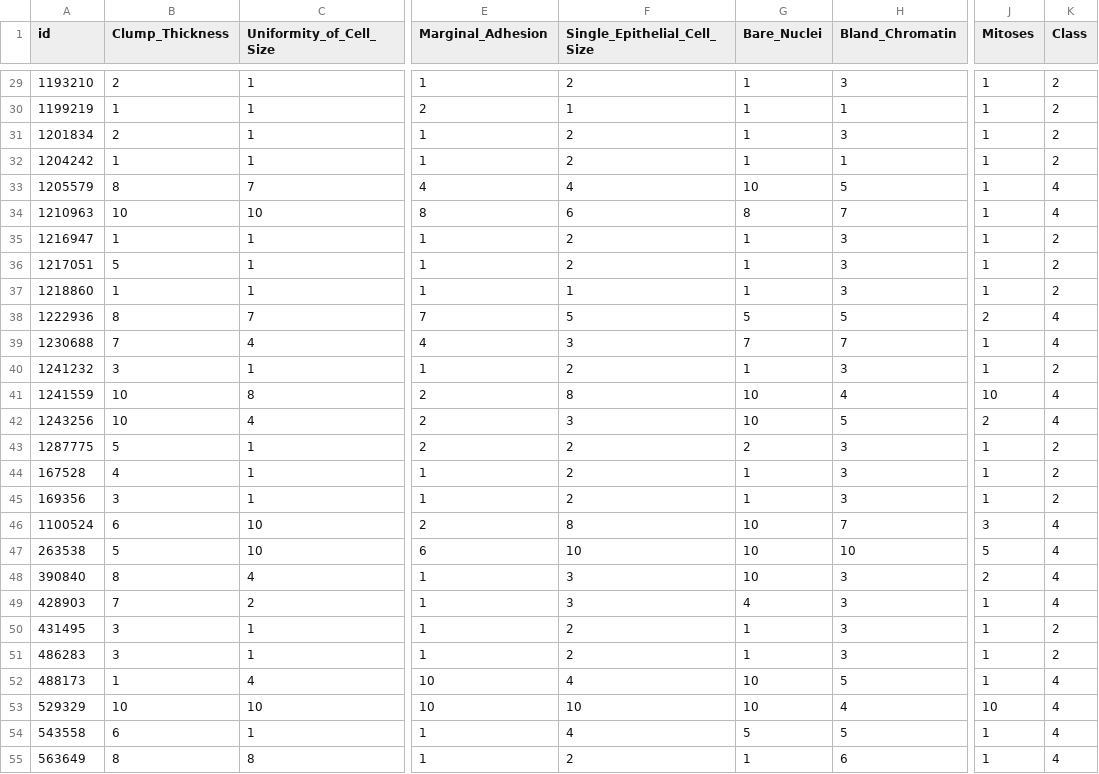
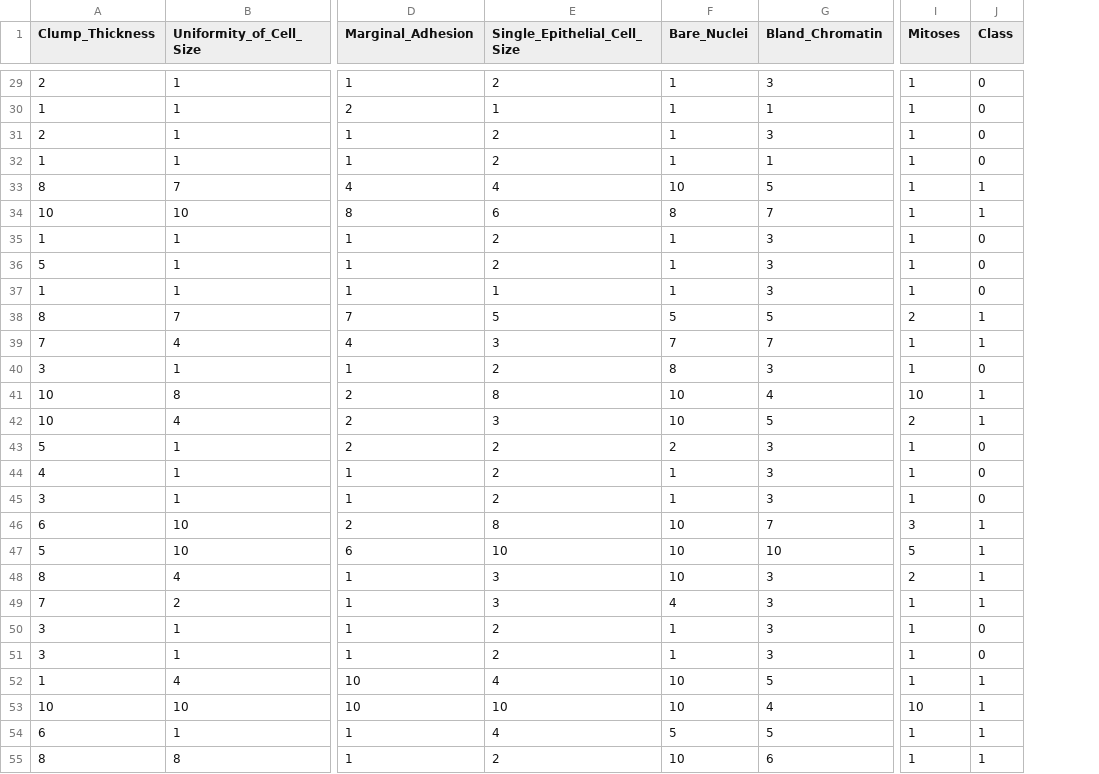
Before and after one commit to BoweiZ98/Breast_Cancer_Wisconsin, a CSV file: datasets/val.csv, drawn as a sheet; only a part is shown, gaps mark what is left out; removed rows and columns are numbered as before the commit, all else as after; the diff covers the shown part only; the diff names each change by its address in the sheet, - before the commit and + after, or states it on an @@ line.

```diff
--- a/datasets/val.csv
+++ b/datasets/val.csv
-column A (id), rows 29-55: 1193210 | 1199219 | 1201834 | 1204242 | 1205579 | 1210963 | 1216947 | 1217051 | 1218860 | 1222936 | 1230688 | 1241232 | 1241559 | 1243256 | 1287775 | 167528 | 169356 | 1100524 | 263538 | 390840 | 428903 | 431495 | 486283 | 488173 | 529329 | 543558 | 563649
-J29:J32 (Class): 2
+J29:J32 (Class): 0
-J33:J34 (Class): 4
+J33:J34 (Class): 1
-J35:J37 (Class): 2
+J35:J37 (Class): 0
-J38:J39 (Class): 4
+J38:J39 (Class): 1
-F40 (Bare_Nuclei): 1
+F40 (Bare_Nuclei): 8
-J40 (Class): 2
+J40 (Class): 0
-J41:J42 (Class): 4
+J41:J42 (Class): 1
-J43:J45 (Class): 2
+J43:J45 (Class): 0
-J46:J49 (Class): 4
+J46:J49 (Class): 1
-J50:J51 (Class): 2
+J50:J51 (Class): 0
-J52:J55 (Class): 4
+J52:J55 (Class): 1
-F55 (Bare_Nuclei): 1
+F55 (Bare_Nuclei): 10
```
Also changed, not shown: 113 edited cells elsewhere in this file, datasets/train.csv, 1 other file.
